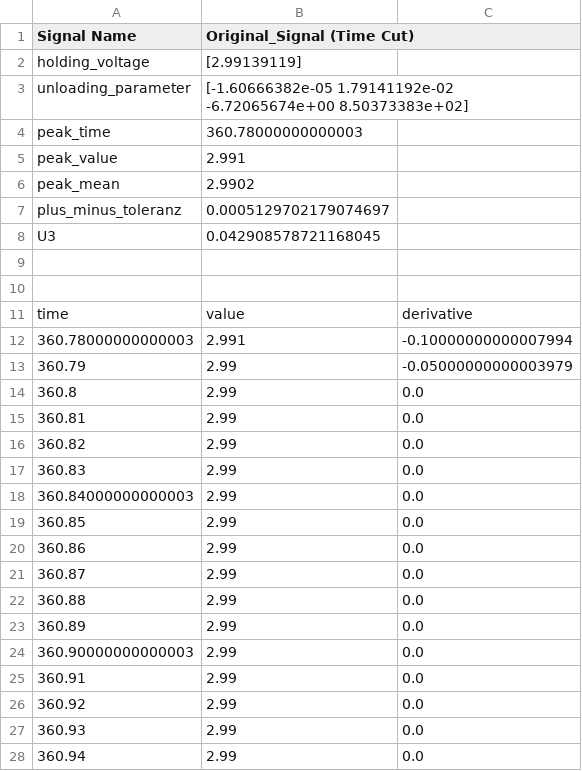
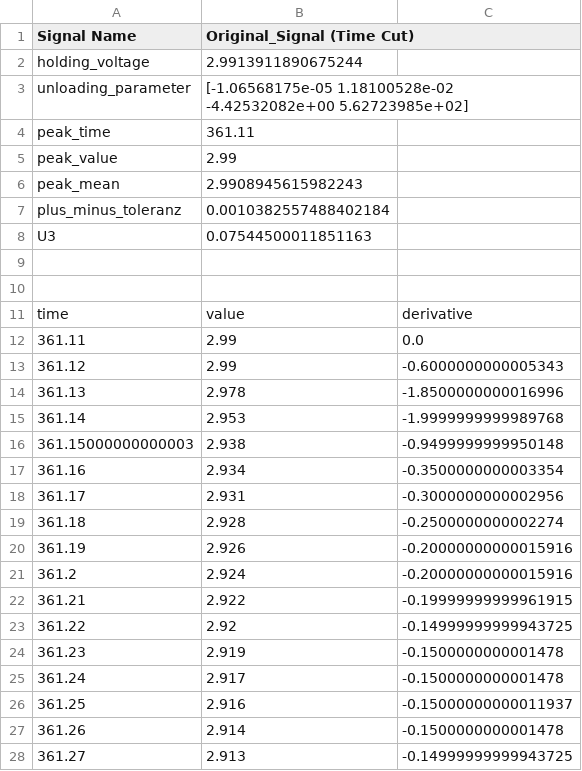
Before and after one commit to Ronanu/CapMeasurementSystem, a CSV file: processed_measurements/full_csv/cut_data/C_B1_DUT3_V1_Vishay_pressed_cut.csv, drawn as a sheet; only a part is shown; the shorter side is filled out with more unchanged rows; the diff covers the shown part only.

Commit message:
Update measurement data in CSV files for improved accuracy and consistency. finally good cuts!

```diff
--- a/processed_measurements/full_csv/cut_data/C_B1_DUT3_V1_Vishay_pressed_cut.csv
+++ b/processed_measurements/full_csv/cut_data/C_B1_DUT3_V1_Vishay_pressed_cut.csv
@@ -1,9 +1,9 @@
 Signal Name,Original_Signal (Time Cut)
-holding_voltage,[2.99139119]
-unloading_parameter,[-1.60666382e-05  1.79141192e-02 -6.72065674e+00  8.50373383e+02]
-peak_time,360.78000000000003
-peak_value,2.991
-peak_mean,2.9902
-plus_minus_toleranz,0.0005129702179074697
-U3,0.042908578721168045
+holding_voltage,2.9913911890675244
+unloading_parameter,[-1.06568175e-05  1.18100528e-02 -4.42532082e+00  5.62723985e+02]
+peak_time,361.11
+peak_value,2.99
+peak_mean,2.9908945615982243
+plus_minus_toleranz,0.0010382557488402184
+U3,0.07544500011851163
 
@@ -11,18 +11 @@ U3,0.042908578721168045
 time,value,derivative
-360.78000000000003,2.991,-0.10000000000007994
-360.79,2.99,-0.05000000000003979
-360.8,2.99,0.0
-360.81,2.99,0.0
-360.82,2.99,0.0
-360.83,2.99,0.0
-360.84000000000003,2.99,0.0
-360.85,2.99,0.0
-360.86,2.99,0.0
-360.87,2.99,0.0
-360.88,2.99,0.0
-360.89,2.99,0.0
-360.90000000000003,2.99,0.0
-360.91,2.99,0.0
-360.92,2.99,0.0
-360.93,2.99,0.0
-360.94,2.99,0.0
```
Also changed, not shown: 16 removed rows elsewhere in this file, processed_measurements/full_csv/cut_data/C_B1_DUT1_V1_Vishay_pressed_cut.csv, processed_measurements/full_csv/cut_data/C_B1_DUT2_V1_Vishay_after_press_cut.csv, 26 other files.
